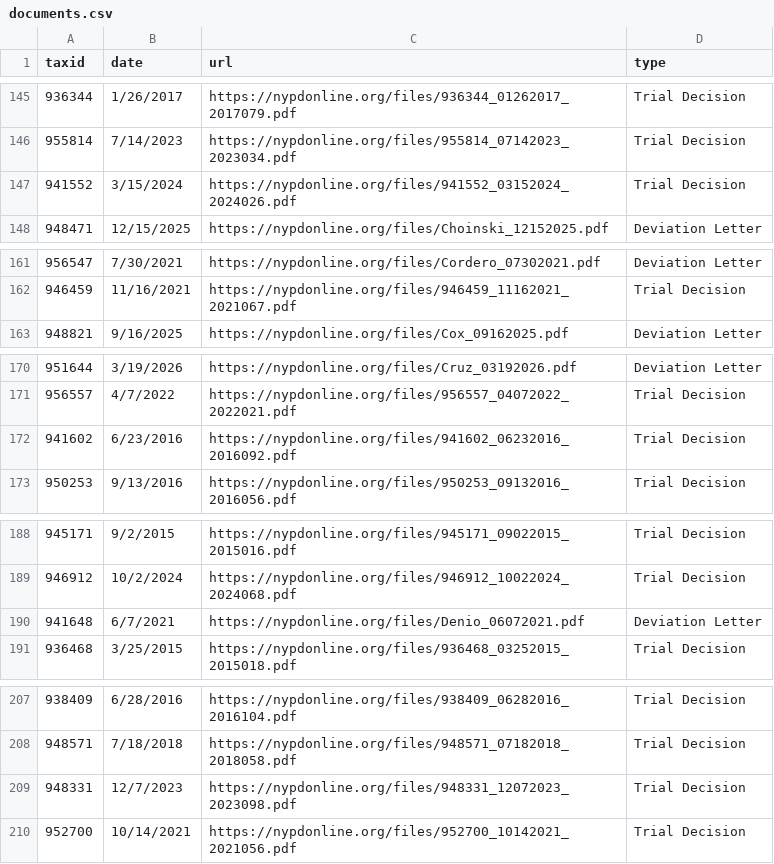
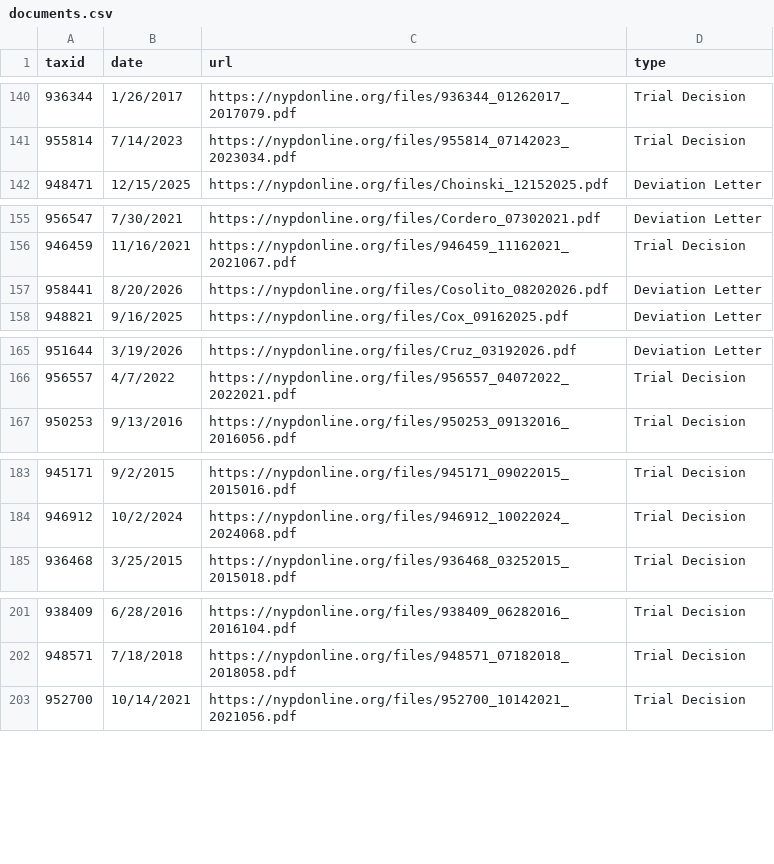
Before and after one commit to CoreData-Labs/50-a-org-documentation, a CSV file: CSVs/documents.csv, drawn as a sheet; only a part is shown, gaps mark what is left out; the diff covers the shown part only.

```diff
--- a/CSVs/documents.csv
+++ b/CSVs/documents.csv
@@ -146,3 +141,2 @@ taxid,date,url,type
 955814,7/14/2023,https://nypdonline.org/files/955814_07142023_2023034.pdf,Trial Decision
-941552,3/15/2024,https://nypdonline.org/files/941552_03152024_2024026.pdf,Trial Decision
 948471,12/15/2025,https://nypdonline.org/files/Choinski_12152025.pdf,Deviation Letter
@@ -162,2 +156,3 @@ taxid,date,url,type
 946459,11/16/2021,https://nypdonline.org/files/946459_11162021_2021067.pdf,Trial Decision
+958441,8/20/2026,https://nypdonline.org/files/Cosolito_08202026.pdf,Deviation Letter
 948821,9/16/2025,https://nypdonline.org/files/Cox_09162025.pdf,Deviation Letter
@@ -171,3 +166,2 @@ taxid,date,url,type
 956557,4/7/2022,https://nypdonline.org/files/956557_04072022_2022021.pdf,Trial Decision
-941602,6/23/2016,https://nypdonline.org/files/941602_06232016_2016092.pdf,Trial Decision
 950253,9/13/2016,https://nypdonline.org/files/950253_09132016_2016056.pdf,Trial Decision
@@ -189,3 +184,2 @@ taxid,date,url,type
 946912,10/2/2024,https://nypdonline.org/files/946912_10022024_2024068.pdf,Trial Decision
-941648,6/7/2021,https://nypdonline.org/files/Denio_06072021.pdf,Deviation Letter
 936468,3/25/2015,https://nypdonline.org/files/936468_03252015_2015018.pdf,Trial Decision
@@ -208,3 +202,2 @@ taxid,date,url,type
 948571,7/18/2018,https://nypdonline.org/files/948571_07182018_2018058.pdf,Trial Decision
-948331,12/7/2023,https://nypdonline.org/files/948331_12072023_2023098.pdf,Trial Decision
 952700,10/14/2021,https://nypdonline.org/files/952700_10142021_2021056.pdf,Trial Decision
```
Also changed, not shown: 12 added rows and 22 removed rows elsewhere in this file, 4 other files.
